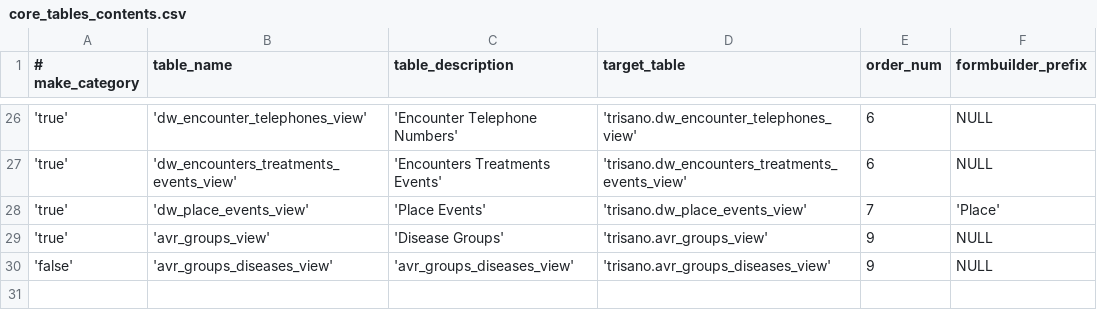
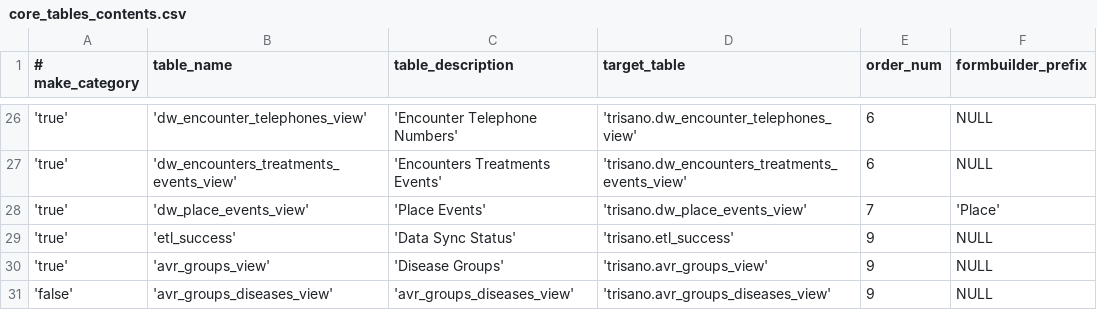
Before and after one commit to csinitiative/trisano, a CSV file: webapp/config/avr/core_tables_contents.csv, drawn as a sheet; only a part is shown, gaps mark what is left out.

```diff
--- a/webapp/config/avr/core_tables_contents.csv
+++ b/webapp/config/avr/core_tables_contents.csv
@@ -28,2 +28,3 @@
 'true',  'dw_place_events_view',                      'Place Events',                      'trisano.dw_place_events_view',                      7,  'Place'
+'true',  'etl_success',                               'Data Sync Status',                  'trisano.etl_success',                               9,  NULL
 'true',  'avr_groups_view',                           'Disease Groups',                    'trisano.avr_groups_view',                           9,  NULL
```
Also changed, not shown: webapp/config/avr/core_columns_contents.csv, 2 other files.
